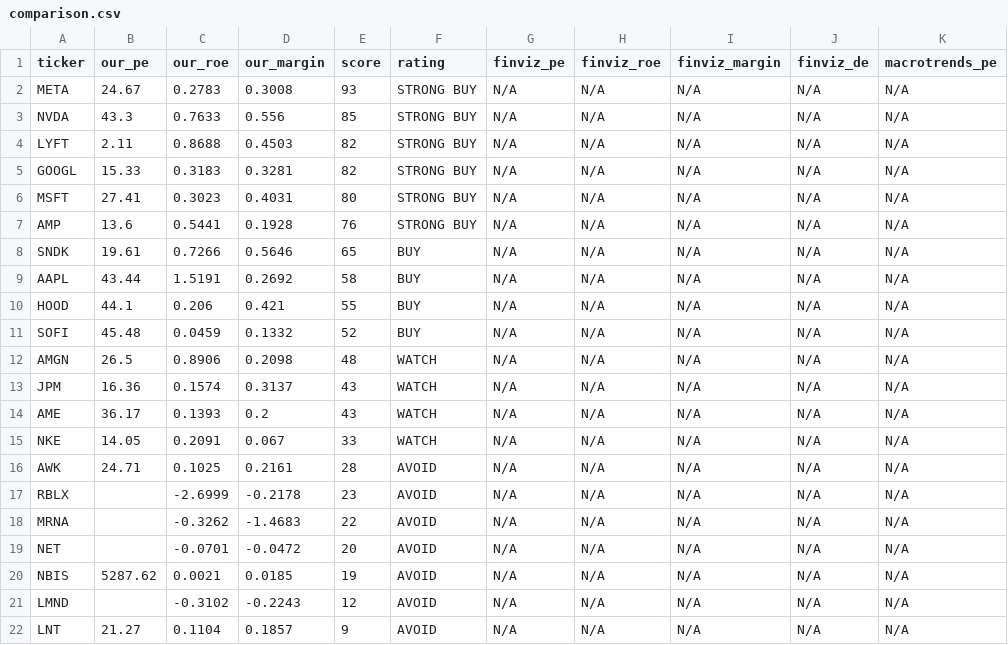
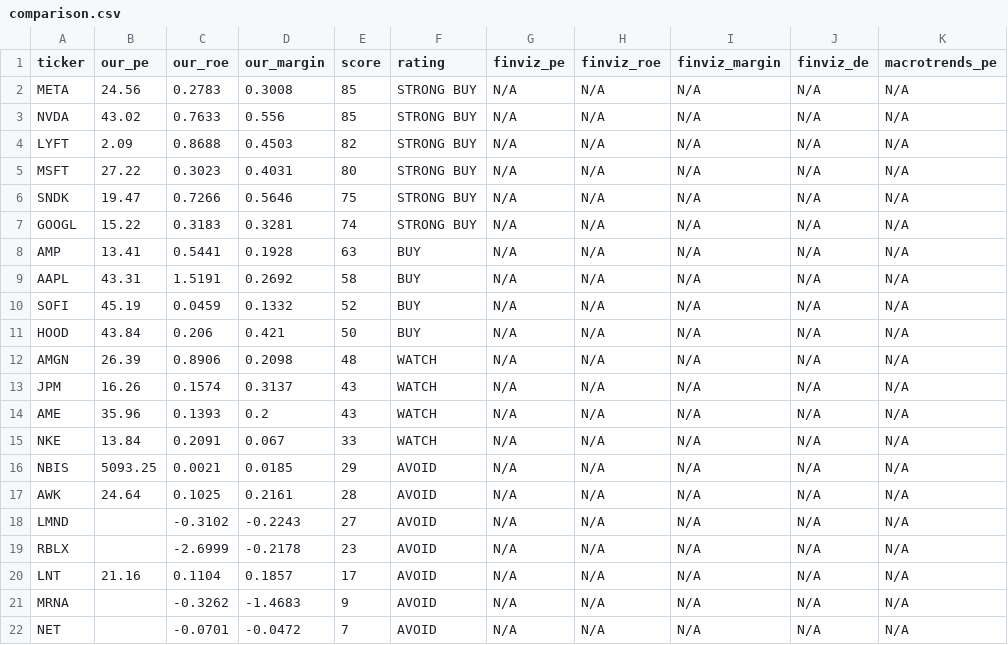
Before and after one commit to leafy-joyce-t/stock-tracker, a CSV file: data/comparison.csv, drawn as a sheet.

```diff
--- a/data/comparison.csv
+++ b/data/comparison.csv
@@ -1,22 +1,22 @@
 ticker,our_pe,our_roe,our_margin,score,rating,finviz_pe,finviz_roe,finviz_margin,finviz_de,macrotrends_pe
-META,24.67,0.2783,0.3008,93,STRONG BUY,N/A,N/A,N/A,N/A,N/A
-NVDA,43.3,0.7633,0.556,85,STRONG BUY,N/A,N/A,N/A,N/A,N/A
-LYFT,2.11,0.8688,0.4503,82,STRONG BUY,N/A,N/A,N/A,N/A,N/A
-GOOGL,15.33,0.3183,0.3281,82,STRONG BUY,N/A,N/A,N/A,N/A,N/A
-MSFT,27.41,0.3023,0.4031,80,STRONG BUY,N/A,N/A,N/A,N/A,N/A
-AMP,13.6,0.5441,0.1928,76,STRONG BUY,N/A,N/A,N/A,N/A,N/A
-SNDK,19.61,0.7266,0.5646,65,BUY,N/A,N/A,N/A,N/A,N/A
-AAPL,43.44,1.5191,0.2692,58,BUY,N/A,N/A,N/A,N/A,N/A
-HOOD,44.1,0.206,0.421,55,BUY,N/A,N/A,N/A,N/A,N/A
-SOFI,45.48,0.0459,0.1332,52,BUY,N/A,N/A,N/A,N/A,N/A
-AMGN,26.5,0.8906,0.2098,48,WATCH,N/A,N/A,N/A,N/A,N/A
-JPM,16.36,0.1574,0.3137,43,WATCH,N/A,N/A,N/A,N/A,N/A
-AME,36.17,0.1393,0.2,43,WATCH,N/A,N/A,N/A,N/A,N/A
-NKE,14.05,0.2091,0.067,33,WATCH,N/A,N/A,N/A,N/A,N/A
-AWK,24.71,0.1025,0.2161,28,AVOID,N/A,N/A,N/A,N/A,N/A
+META,24.56,0.2783,0.3008,85,STRONG BUY,N/A,N/A,N/A,N/A,N/A
+NVDA,43.02,0.7633,0.556,85,STRONG BUY,N/A,N/A,N/A,N/A,N/A
+LYFT,2.09,0.8688,0.4503,82,STRONG BUY,N/A,N/A,N/A,N/A,N/A
+MSFT,27.22,0.3023,0.4031,80,STRONG BUY,N/A,N/A,N/A,N/A,N/A
+SNDK,19.47,0.7266,0.5646,75,STRONG BUY,N/A,N/A,N/A,N/A,N/A
+GOOGL,15.22,0.3183,0.3281,74,STRONG BUY,N/A,N/A,N/A,N/A,N/A
+AMP,13.41,0.5441,0.1928,63,BUY,N/A,N/A,N/A,N/A,N/A
+AAPL,43.31,1.5191,0.2692,58,BUY,N/A,N/A,N/A,N/A,N/A
+SOFI,45.19,0.0459,0.1332,52,BUY,N/A,N/A,N/A,N/A,N/A
+HOOD,43.84,0.206,0.421,50,BUY,N/A,N/A,N/A,N/A,N/A
+AMGN,26.39,0.8906,0.2098,48,WATCH,N/A,N/A,N/A,N/A,N/A
+JPM,16.26,0.1574,0.3137,43,WATCH,N/A,N/A,N/A,N/A,N/A
+AME,35.96,0.1393,0.2,43,WATCH,N/A,N/A,N/A,N/A,N/A
+NKE,13.84,0.2091,0.067,33,WATCH,N/A,N/A,N/A,N/A,N/A
+NBIS,5093.25,0.0021,0.0185,29,AVOID,N/A,N/A,N/A,N/A,N/A
+AWK,24.64,0.1025,0.2161,28,AVOID,N/A,N/A,N/A,N/A,N/A
+LMND,,-0.3102,-0.2243,27,AVOID,N/A,N/A,N/A,N/A,N/A
 RBLX,,-2.6999,-0.2178,23,AVOID,N/A,N/A,N/A,N/A,N/A
-MRNA,,-0.3262,-1.4683,22,AVOID,N/A,N/A,N/A,N/A,N/A
-NET,,-0.0701,-0.0472,20,AVOID,N/A,N/A,N/A,N/A,N/A
-NBIS,5287.62,0.0021,0.0185,19,AVOID,N/A,N/A,N/A,N/A,N/A
-LMND,,-0.3102,-0.2243,12,AVOID,N/A,N/A,N/A,N/A,N/A
-LNT,21.27,0.1104,0.1857,9,AVOID,N/A,N/A,N/A,N/A,N/A
+LNT,21.16,0.1104,0.1857,17,AVOID,N/A,N/A,N/A,N/A,N/A
+MRNA,,-0.3262,-1.4683,9,AVOID,N/A,N/A,N/A,N/A,N/A
+NET,,-0.0701,-0.0472,7,AVOID,N/A,N/A,N/A,N/A,N/A
```
Also changed, not shown: data/calculated_ratios.csv, data/risk_signals.csv, 23 other files.
